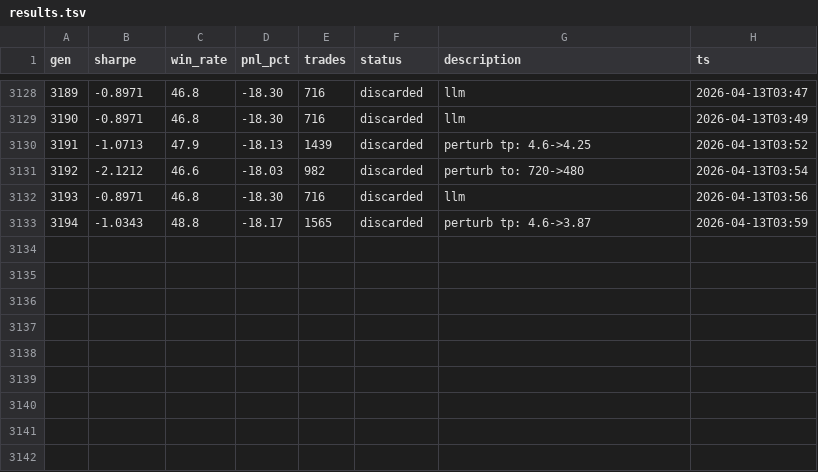
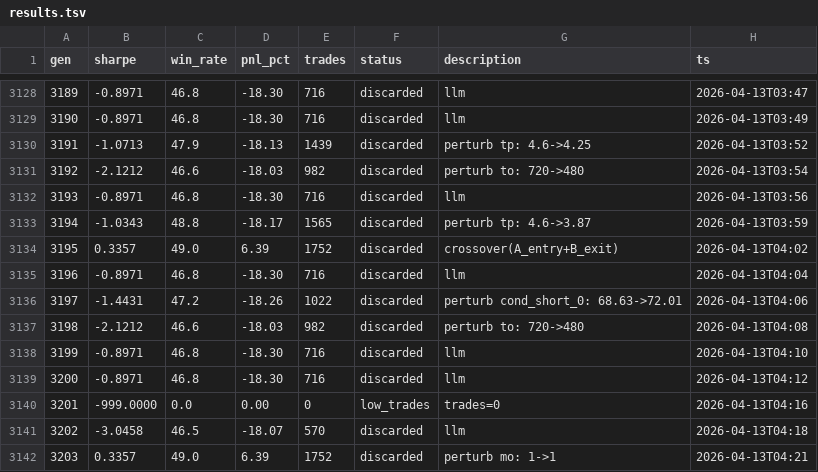
Before and after one commit to payindaman-wq/Personal-Trading-Bots, a TSV file: research/futures_day/results.tsv, drawn as a sheet; only a part is shown, gaps mark what is left out; the diff names each change by its address in the sheet, - before the commit and + after, or states it on an @@ line.

```diff
--- a/research/futures_day/results.tsv
+++ b/research/futures_day/results.tsv
+row 3134: 3195 | 0.3357 | 49.0 | 6.39 | 1752 | discarded | crossover(A_entry+B_exit) | 2026-04-13T04:02
+row 3135: 3196 | -0.8971 | 46.8 | -18.30 | 716 | discarded | llm | 2026-04-13T04:04
+row 3136: 3197 | -1.4431 | 47.2 | -18.26 | 1022 | discarded | perturb cond_short_0: 68.63->72.01 | 2026-04-13T04:06
+row 3137: 3198 | -2.1212 | 46.6 | -18.03 | 982 | discarded | perturb to: 720->480 | 2026-04-13T04:08
+row 3138: 3199 | -0.8971 | 46.8 | -18.30 | 716 | discarded | llm | 2026-04-13T04:10
+row 3139: 3200 | -0.8971 | 46.8 | -18.30 | 716 | discarded | llm | 2026-04-13T04:12
+row 3140: 3201 | -999.0000 | 0.0 | 0.00 | 0 | low_trades | trades=0 | 2026-04-13T04:16
+row 3141: 3202 | -3.0458 | 46.5 | -18.07 | 570 | discarded | llm | 2026-04-13T04:18
+row 3142: 3203 | 0.3357 | 49.0 | 6.39 | 1752 | discarded | perturb mo: 1->1 | 2026-04-13T04:21
```
Also changed, not shown: research/futures_swing/results.tsv, research/pm/results.tsv, 18 other files.
